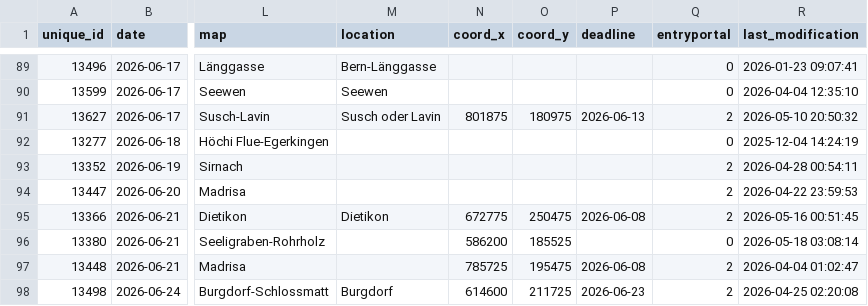
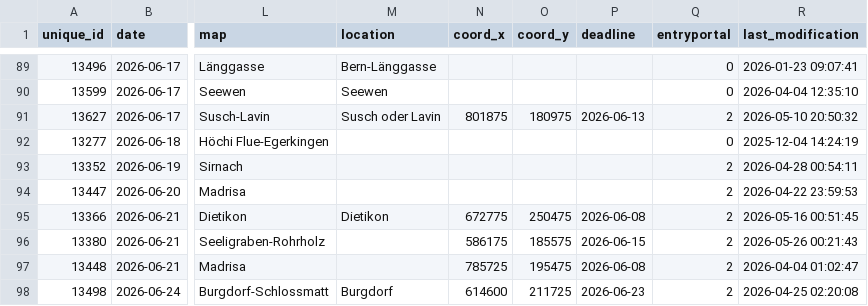
Before and after one commit to fabianHueni/swiss-orienteering-events, a CSV file: public/data/events-2026.csv, drawn as a sheet; only a part is shown, gaps mark what is left out; the diff names each change by its address in the sheet, - before the commit and + after, or states it on an @@ line.

```diff
--- a/public/data/events-2026.csv
+++ b/public/data/events-2026.csv
-N96 (coord_x): 586200
+N96 (coord_x): 586175
-O96 (coord_y): 185525
+O96 (coord_y): 185575
-P96 (deadline): (empty)
+P96 (deadline): 2026-06-15
-Q96 (entryportal): 0
+Q96 (entryportal): 2
-R96 (last_modification): 2026-05-18 03:08:14
+R96 (last_modification): 2026-05-26 00:21:43
```
